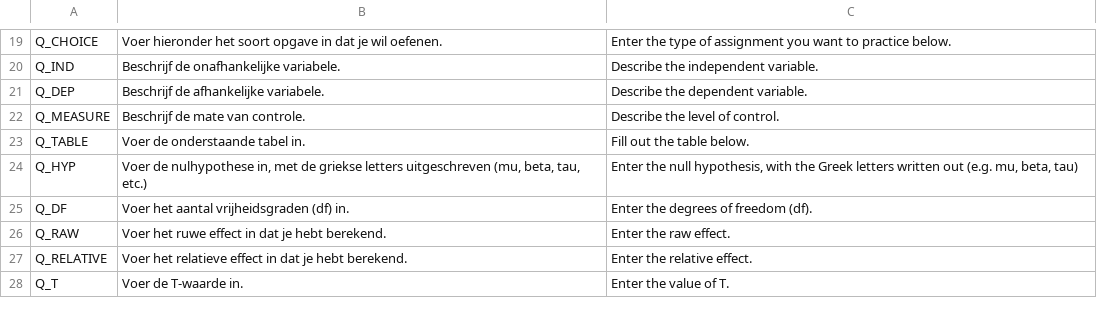
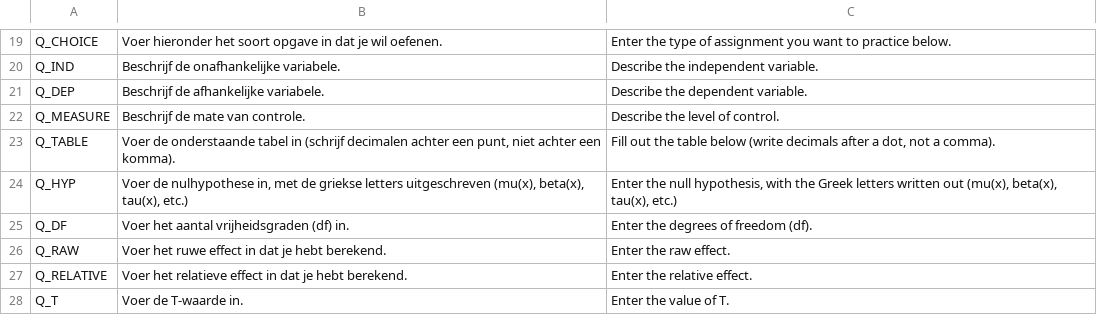
Before and after one commit to JulesEllis/ComeniusPrototype, a CSV file: ComeniusPrototype/app/code/texts.csv, drawn as a sheet; only a part is shown, gaps mark what is left out.

```diff
--- a/ComeniusPrototype/app/code/texts.csv
+++ b/ComeniusPrototype/app/code/texts.csv
@@ -22,4 +22,4 @@ Q_DEP;Beschrijf de afhankelijke variabele.;Describe the dependent variable.
 Q_MEASURE;Beschrijf de mate van controle.;Describe the level of control.
-Q_TABLE;Voer de onderstaande tabel in.;Fill out the table below.
-Q_HYP;Voer de nulhypothese in, met de griekse letters uitgeschreven (mu, beta, tau, etc.);Enter the null hypothesis, with the Greek letters written out (e.g. mu, beta, tau)
+Q_TABLE;Voer de onderstaande tabel in (schrijf decimalen achter een punt, niet achter een komma).;Fill out the table below (write decimals after a dot, not a comma).
+Q_HYP;Voer de nulhypothese in, met de griekse letters uitgeschreven (mu(x), beta(x), tau(x), etc.);Enter the null hypothesis, with the Greek letters written out (mu(x), beta(x), tau(x), etc.)
 Q_DF;Voer het aantal vrijheidsgraden (df) in.;Enter the degrees of freedom (df).
```
Also changed, not shown: 5 other files.
